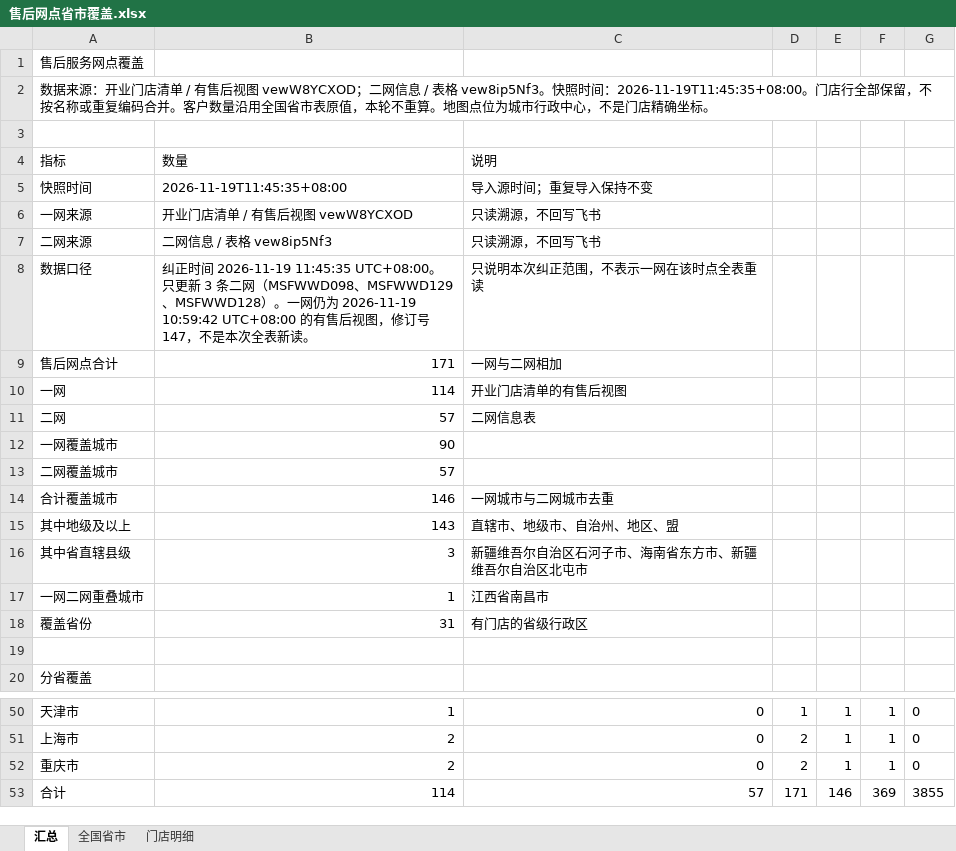
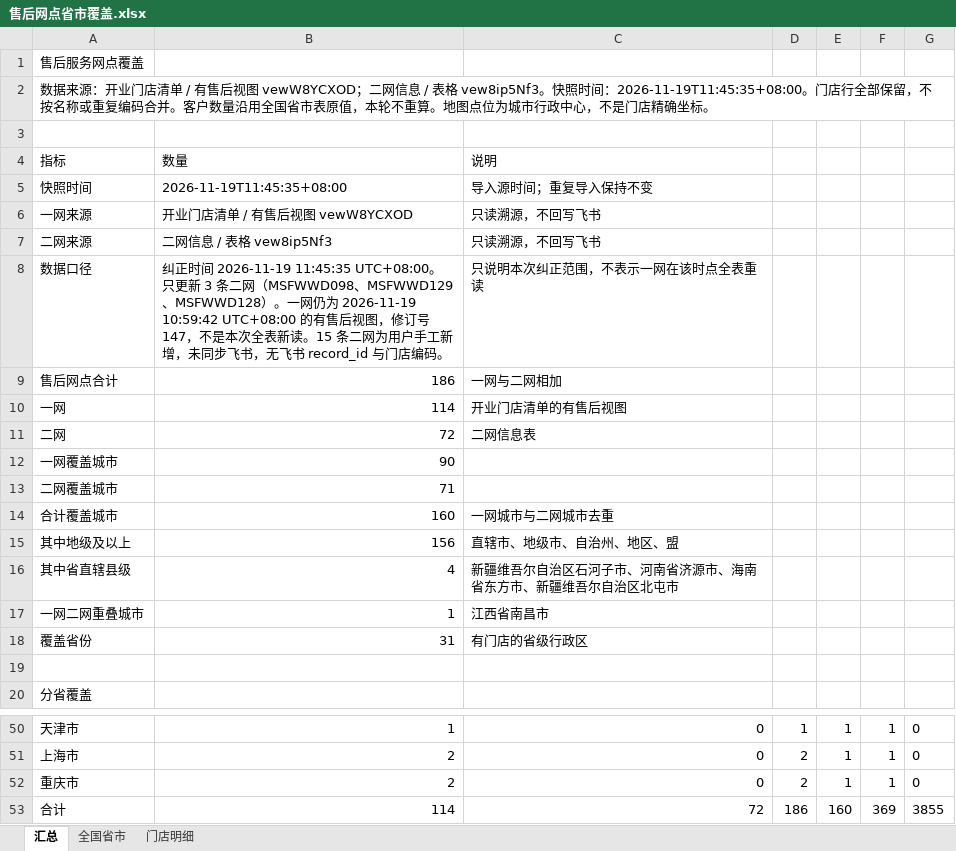
Before and after one commit to kaisonlau8/m-hero-store-map, an Excel workbook: data/source/售后网点省市覆盖.xlsx, sheet 汇总, drawn as a sheet; only a part is shown, gaps mark what is left out; values as stored, in another font and other column widths than the file's, no borders; the diff covers the shown part only; the diff names each change by its address in the sheet, - before the commit and + after, or states it on an @@ line.

```diff
--- a/data/source/售后网点省市覆盖.xlsx (sheet 汇总)
+++ b/data/source/售后网点省市覆盖.xlsx (sheet 汇总)
-B8: …表新读。
+B8: …表新读。15 条二网为用户手工新增，未同步飞书，无飞书 record_id 与门店编码。
-B9: 171
+B9: 186
-B11: 57
+B11: 72
-B13: 57
+B13: 71
-B14: 146
+B14: 160
-B15: 143
+B15: 156
-B16: 3
+B16: 4
-C16: 新疆维吾尔自治区石河子市、海南省东方市、新疆维吾尔自治区北屯市
+C16: 新疆维吾尔自治区石河子市、河南省济源市、海南省东方市、新疆维吾尔自治区北屯市
-C53: 57
+C53: 72
-D53: 171
+D53: 186
-E53: 146
+E53: 160
```
Also changed, not shown: 33 edited cells elsewhere in this sheet, sheet 门店明细, sheet 全国省市, 14 other files.
